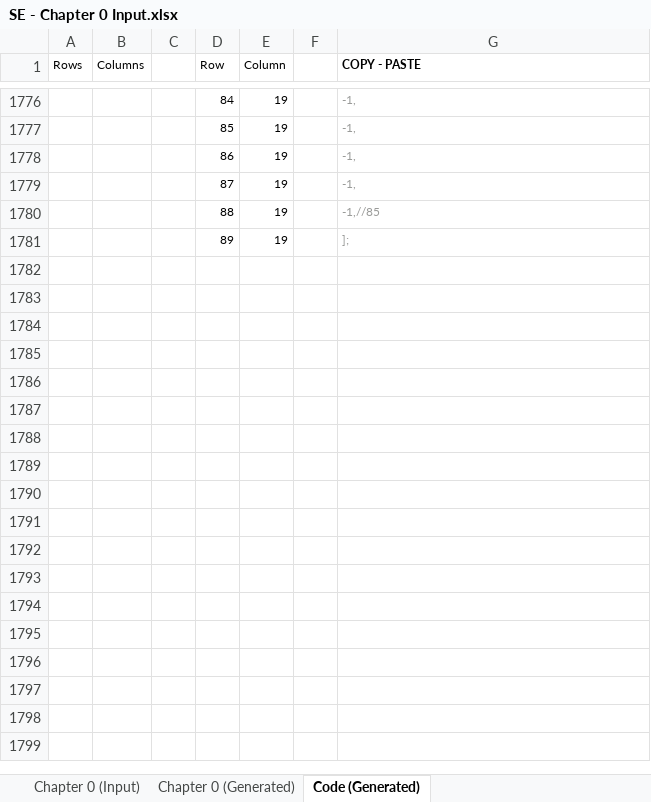
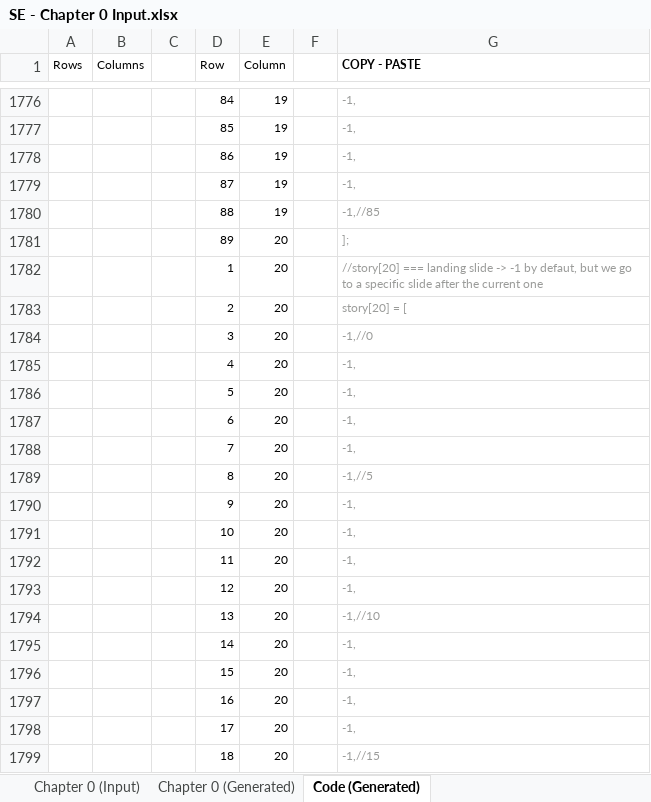
Before and after one commit to Lightshadow226/se, an Excel workbook: chapters (excel)/SE - Chapter 0 Input.xlsx, sheet Code (Generated), drawn as a sheet; only a part is shown, gaps mark what is left out; values as stored, in another font and other column widths than the file's, no borders; the diff covers the shown part only; the diff names each change by its address in the sheet, - before the commit and + after, or states it on an @@ line.

```diff
--- a/chapters (excel)/SE - Chapter 0 Input.xlsx (sheet Code (Generated))
+++ b/chapters (excel)/SE - Chapter 0 Input.xlsx (sheet Code (Generated))
-E1781 (Column): 19
+E1781 (Column): 20
+row 1782:  |  |  | 1 | 20 |  | //story[20] === landing slide -> -1 by defaut, but we go to a specific slide after the current one
+row 1783:  |  |  | 2 | 20 |  | story[20] = [
+row 1784:  |  |  | 3 | 20 |  | -1,//0
+row 1785:  |  |  | 4 | 20 |  | -1,
+row 1786:  |  |  | 5 | 20 |  | -1,
+row 1787:  |  |  | 6 | 20 |  | -1,
+row 1788:  |  |  | 7 | 20 |  | -1,
+row 1789:  |  |  | 8 | 20 |  | -1,//5
+row 1790:  |  |  | 9 | 20 |  | -1,
+row 1791:  |  |  | 10 | 20 |  | -1,
+row 1792:  |  |  | 11 | 20 |  | -1,
+row 1793:  |  |  | 12 | 20 |  | -1,
+row 1794:  |  |  | 13 | 20 |  | -1,//10
+row 1795:  |  |  | 14 | 20 |  | -1,
+row 1796:  |  |  | 15 | 20 |  | -1,
+row 1797:  |  |  | 16 | 20 |  | -1,
+row 1798:  |  |  | 17 | 20 |  | -1,
+row 1799:  |  |  | 18 | 20 |  | -1,//15
```
Also changed, not shown: 71 added rows and 186 edited cells elsewhere in this sheet, sheet Chapter 0 (Input), sheet Chapter 0 (Generated), formulas that keep their value, 7 other files.
